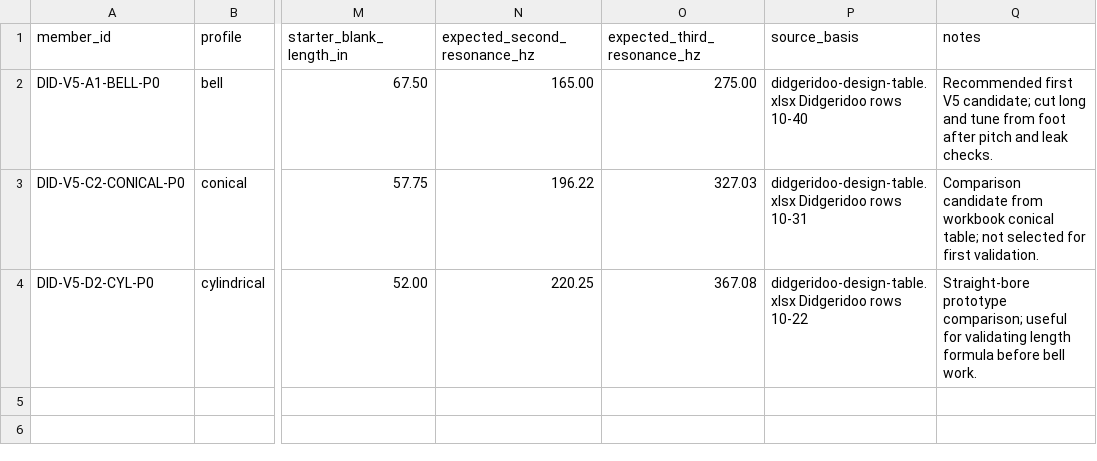
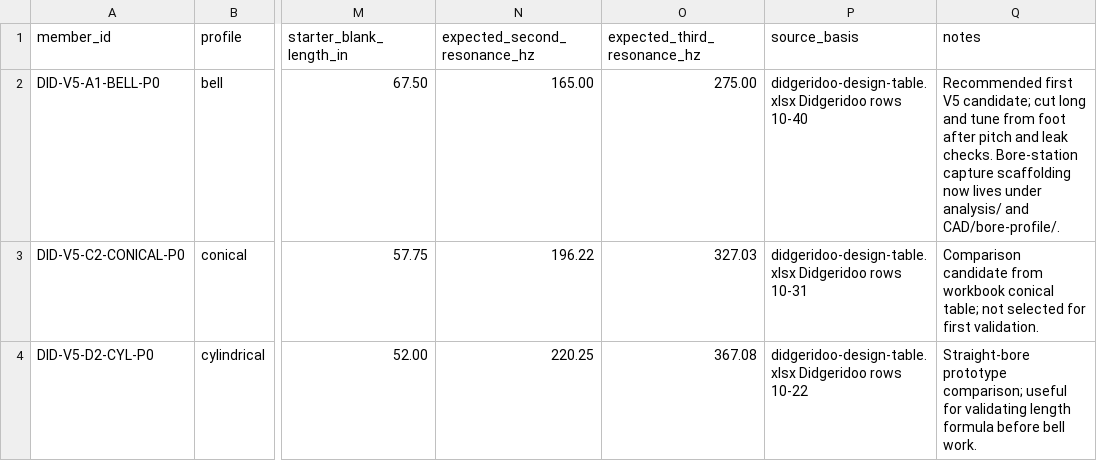
Before and after one commit to tonykoop/didgeridoo, a CSV file: family-spec.csv, drawn as a sheet; only a part is shown, gaps mark what is left out; the diff names each change by its address in the sheet, - before the commit and + after, or states it on an @@ line.

```diff
--- a/family-spec.csv
+++ b/family-spec.csv
-Q2 (notes): …leak checks.
+Q2 (notes): …leak checks. Bore-station capture scaffolding now lives under analysis/ and CAD/bore-profile/.
```
Also changed, not shown: validation.csv, visual-output-register.csv, 8 other files.
